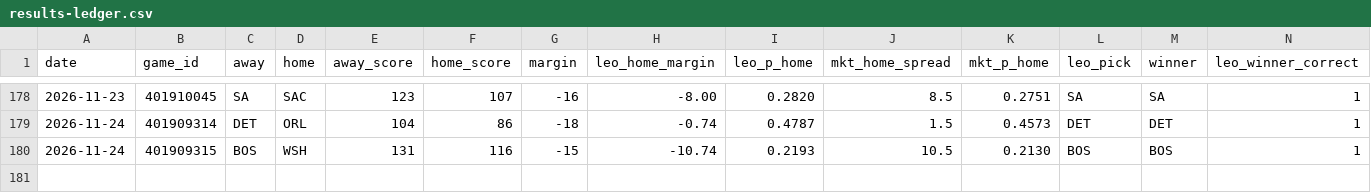
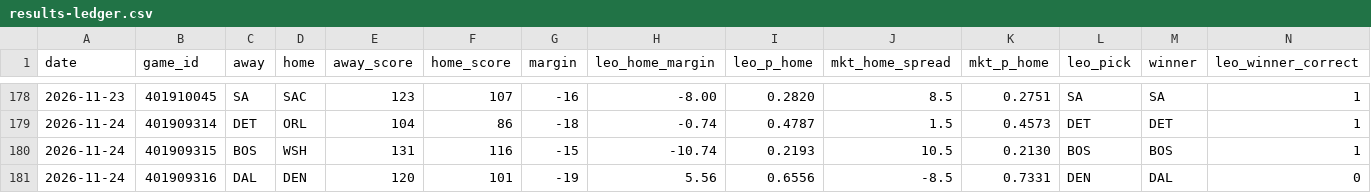
Before and after one commit to flychico/lydiaslab, a CSV file: data/nba/results-ledger.csv, drawn as a sheet; only a part is shown, gaps mark what is left out; rows hold the shown columns only; the diff names each change by its address in the sheet, - before the commit and + after, or states it on an @@ line.

```diff
--- a/data/nba/results-ledger.csv
+++ b/data/nba/results-ledger.csv
+row 181: 2026-11-24 | 401909316 | DAL | DEN | 120 | 101 | -19 | 5.56 | 0.6556 | -8.5 | 0.7331 | DEN | DAL | 0
```
Also changed, not shown: 35 other files.
